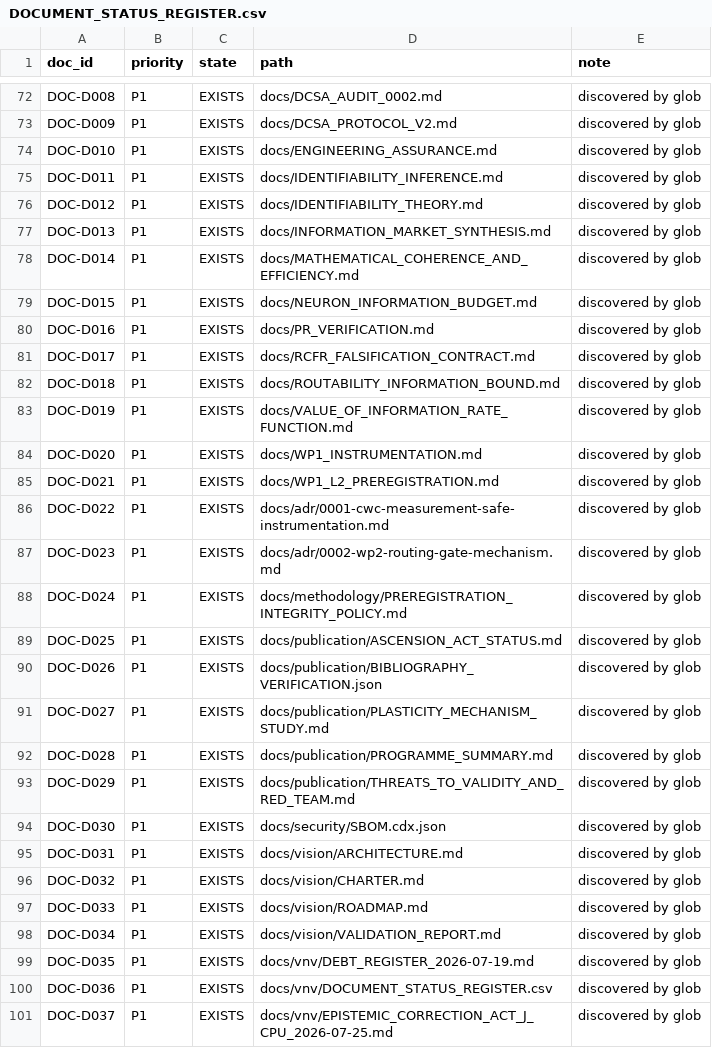
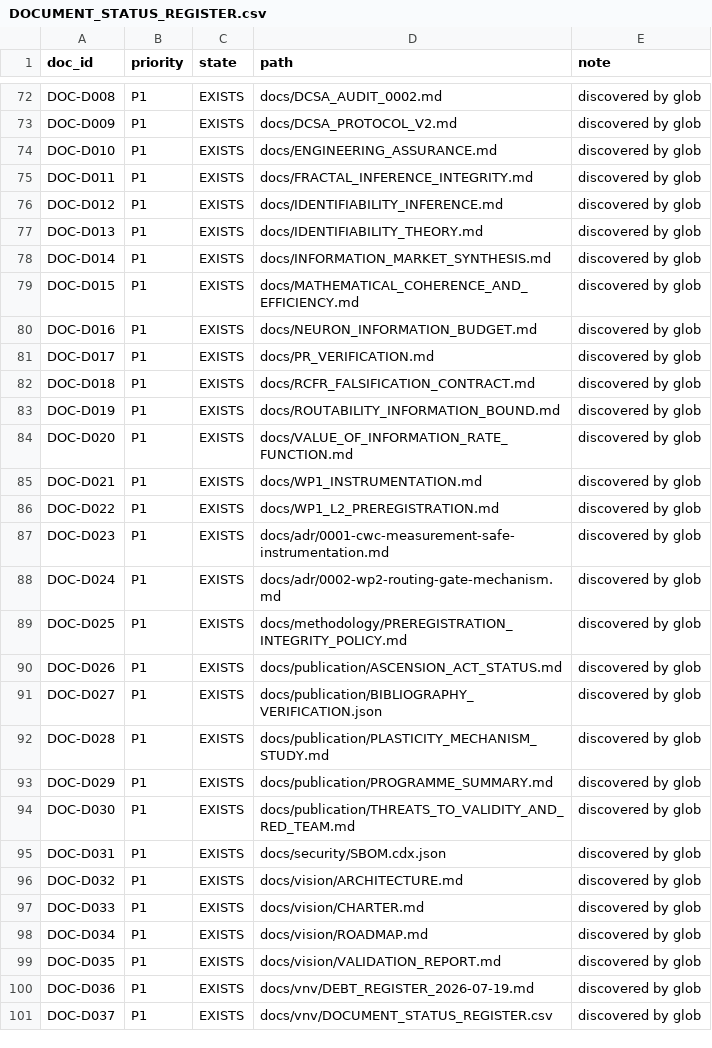
Before and after one commit to neuron7x/sapolsky-behave-layers, a CSV file: docs/vnv/DOCUMENT_STATUS_REGISTER.csv, drawn as a sheet; only a part is shown, gaps mark what is left out; the diff covers the shown part only.

Commit message:
inference: enforce fractal integrity contracts

```diff
--- a/docs/vnv/DOCUMENT_STATUS_REGISTER.csv
+++ b/docs/vnv/DOCUMENT_STATUS_REGISTER.csv
@@ -74,28 +74,28 @@ DOC-D009,P1,EXISTS,docs/DCSA_PROTOCOL_V2.md,discovered by glob
 DOC-D010,P1,EXISTS,docs/ENGINEERING_ASSURANCE.md,discovered by glob
-DOC-D011,P1,EXISTS,docs/IDENTIFIABILITY_INFERENCE.md,discovered by glob
-DOC-D012,P1,EXISTS,docs/IDENTIFIABILITY_THEORY.md,discovered by glob
-DOC-D013,P1,EXISTS,docs/INFORMATION_MARKET_SYNTHESIS.md,discovered by glob
-DOC-D014,P1,EXISTS,docs/MATHEMATICAL_COHERENCE_AND_EFFICIENCY.md,discovered by glob
-DOC-D015,P1,EXISTS,docs/NEURON_INFORMATION_BUDGET.md,discovered by glob
-DOC-D016,P1,EXISTS,docs/PR_VERIFICATION.md,discovered by glob
-DOC-D017,P1,EXISTS,docs/RCFR_FALSIFICATION_CONTRACT.md,discovered by glob
-DOC-D018,P1,EXISTS,docs/ROUTABILITY_INFORMATION_BOUND.md,discovered by glob
-DOC-D019,P1,EXISTS,docs/VALUE_OF_INFORMATION_RATE_FUNCTION.md,discovered by glob
-DOC-D020,P1,EXISTS,docs/WP1_INSTRUMENTATION.md,discovered by glob
-DOC-D021,P1,EXISTS,docs/WP1_L2_PREREGISTRATION.md,discovered by glob
-DOC-D022,P1,EXISTS,docs/adr/0001-cwc-measurement-safe-instrumentation.md,discovered by glob
-DOC-D023,P1,EXISTS,docs/adr/0002-wp2-routing-gate-mechanism.md,discovered by glob
-DOC-D024,P1,EXISTS,docs/methodology/PREREGISTRATION_INTEGRITY_POLICY.md,discovered by glob
-DOC-D025,P1,EXISTS,docs/publication/ASCENSION_ACT_STATUS.md,discovered by glob
-DOC-D026,P1,EXISTS,docs/publication/BIBLIOGRAPHY_VERIFICATION.json,discovered by glob
-DOC-D027,P1,EXISTS,docs/publication/PLASTICITY_MECHANISM_STUDY.md,discovered by glob
-DOC-D028,P1,EXISTS,docs/publication/PROGRAMME_SUMMARY.md,discovered by glob
-DOC-D029,P1,EXISTS,docs/publication/THREATS_TO_VALIDITY_AND_RED_TEAM.md,discovered by glob
-DOC-D030,P1,EXISTS,docs/security/SBOM.cdx.json,discovered by glob
-DOC-D031,P1,EXISTS,docs/vision/ARCHITECTURE.md,discovered by glob
-DOC-D032,P1,EXISTS,docs/vision/CHARTER.md,discovered by glob
-DOC-D033,P1,EXISTS,docs/vision/ROADMAP.md,discovered by glob
-DOC-D034,P1,EXISTS,docs/vision/VALIDATION_REPORT.md,discovered by glob
-DOC-D035,P1,EXISTS,docs/vnv/DEBT_REGISTER_2026-07-19.md,discovered by glob
-DOC-D036,P1,EXISTS,docs/vnv/DOCUMENT_STATUS_REGISTER.csv,discovered by glob
-DOC-D037,P1,EXISTS,docs/vnv/EPISTEMIC_CORRECTION_ACT_J_CPU_2026-07-25.md,discovered by glob
+DOC-D011,P1,EXISTS,docs/FRACTAL_INFERENCE_INTEGRITY.md,discovered by glob
+DOC-D012,P1,EXISTS,docs/IDENTIFIABILITY_INFERENCE.md,discovered by glob
+DOC-D013,P1,EXISTS,docs/IDENTIFIABILITY_THEORY.md,discovered by glob
+DOC-D014,P1,EXISTS,docs/INFORMATION_MARKET_SYNTHESIS.md,discovered by glob
+DOC-D015,P1,EXISTS,docs/MATHEMATICAL_COHERENCE_AND_EFFICIENCY.md,discovered by glob
+DOC-D016,P1,EXISTS,docs/NEURON_INFORMATION_BUDGET.md,discovered by glob
+DOC-D017,P1,EXISTS,docs/PR_VERIFICATION.md,discovered by glob
+DOC-D018,P1,EXISTS,docs/RCFR_FALSIFICATION_CONTRACT.md,discovered by glob
+DOC-D019,P1,EXISTS,docs/ROUTABILITY_INFORMATION_BOUND.md,discovered by glob
+DOC-D020,P1,EXISTS,docs/VALUE_OF_INFORMATION_RATE_FUNCTION.md,discovered by glob
+DOC-D021,P1,EXISTS,docs/WP1_INSTRUMENTATION.md,discovered by glob
+DOC-D022,P1,EXISTS,docs/WP1_L2_PREREGISTRATION.md,discovered by glob
+DOC-D023,P1,EXISTS,docs/adr/0001-cwc-measurement-safe-instrumentation.md,discovered by glob
+DOC-D024,P1,EXISTS,docs/adr/0002-wp2-routing-gate-mechanism.md,discovered by glob
+DOC-D025,P1,EXISTS,docs/methodology/PREREGISTRATION_INTEGRITY_POLICY.md,discovered by glob
+DOC-D026,P1,EXISTS,docs/publication/ASCENSION_ACT_STATUS.md,discovered by glob
+DOC-D027,P1,EXISTS,docs/publication/BIBLIOGRAPHY_VERIFICATION.json,discovered by glob
+DOC-D028,P1,EXISTS,docs/publication/PLASTICITY_MECHANISM_STUDY.md,discovered by glob
+DOC-D029,P1,EXISTS,docs/publication/PROGRAMME_SUMMARY.md,discovered by glob
+DOC-D030,P1,EXISTS,docs/publication/THREATS_TO_VALIDITY_AND_RED_TEAM.md,discovered by glob
+DOC-D031,P1,EXISTS,docs/security/SBOM.cdx.json,discovered by glob
+DOC-D032,P1,EXISTS,docs/vision/ARCHITECTURE.md,discovered by glob
+DOC-D033,P1,EXISTS,docs/vision/CHARTER.md,discovered by glob
+DOC-D034,P1,EXISTS,docs/vision/ROADMAP.md,discovered by glob
+DOC-D035,P1,EXISTS,docs/vision/VALIDATION_REPORT.md,discovered by glob
+DOC-D036,P1,EXISTS,docs/vnv/DEBT_REGISTER_2026-07-19.md,discovered by glob
+DOC-D037,P1,EXISTS,docs/vnv/DOCUMENT_STATUS_REGISTER.csv,discovered by glob
```
Also changed, not shown: 1 added row and 1 edited cell elsewhere in this file, 14 other files.
